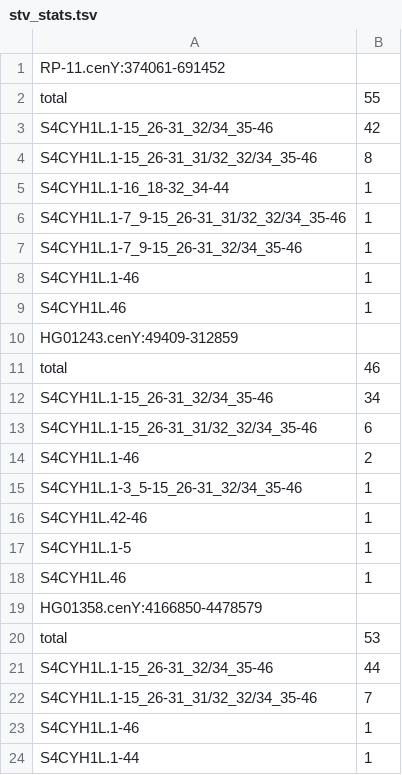
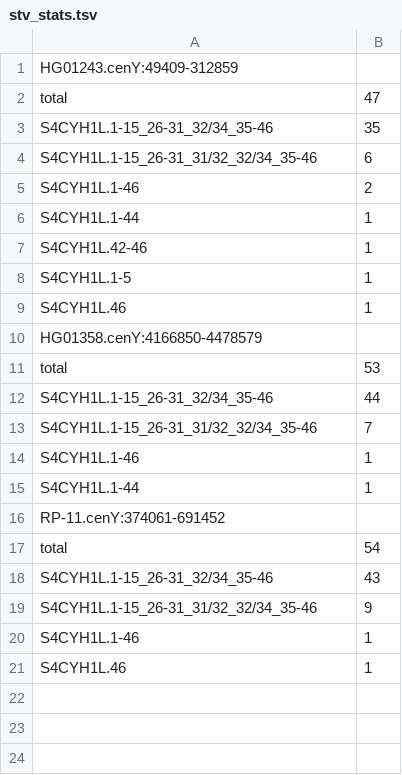
Before and after one commit to fedorrik/hub_cenY, a TSV file: RP-11_cenY/bed/stv_stats.tsv, drawn as a sheet.

```diff
--- a/RP-11_cenY/bed/stv_stats.tsv
+++ b/RP-11_cenY/bed/stv_stats.tsv
@@ -1,16 +1,7 @@
-RP-11.cenY:374061-691452
-total	55
-S4CYH1L.1-15_26-31_32/34_35-46	42
-S4CYH1L.1-15_26-31_31/32_32/34_35-46	8
-S4CYH1L.1-16_18-32_34-44	1
-S4CYH1L.1-7_9-15_26-31_31/32_32/34_35-46	1
-S4CYH1L.1-7_9-15_26-31_32/34_35-46	1
-S4CYH1L.1-46	1
-S4CYH1L.46	1
 HG01243.cenY:49409-312859
-total	46
-S4CYH1L.1-15_26-31_32/34_35-46	34
+total	47
+S4CYH1L.1-15_26-31_32/34_35-46	35
 S4CYH1L.1-15_26-31_31/32_32/34_35-46	6
 S4CYH1L.1-46	2
-S4CYH1L.1-3_5-15_26-31_32/34_35-46	1
+S4CYH1L.1-44	1
 S4CYH1L.42-46	1
@@ -24 +15,7 @@ S4CYH1L.1-46	1
 S4CYH1L.1-44	1
+RP-11.cenY:374061-691452
+total	54
+S4CYH1L.1-15_26-31_32/34_35-46	43
+S4CYH1L.1-15_26-31_31/32_32/34_35-46	9
+S4CYH1L.1-46	1
+S4CYH1L.46	1
```
Also changed, not shown: 4 other files.
